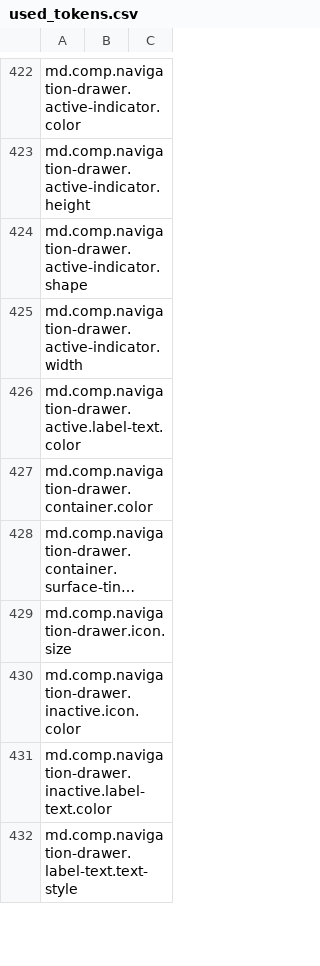
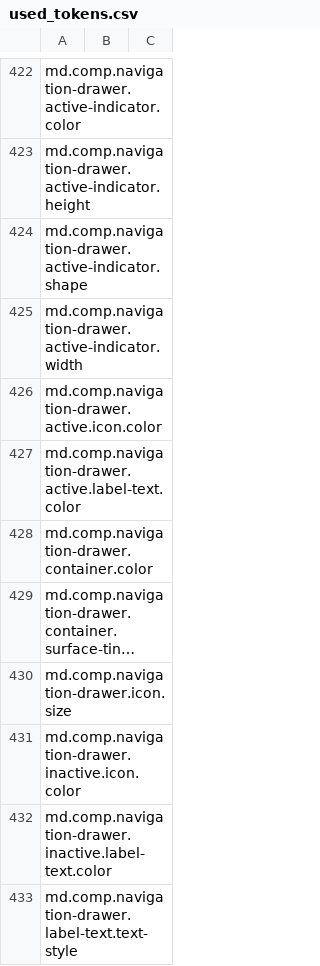
Before and after one commit to ahmadnajmdev/flutter, a CSV file: dev/tools/gen_defaults/generated/used_tokens.csv, drawn as a sheet; only a part is shown, gaps mark what is left out; long unchanged cells end in ….

```diff
--- a/dev/tools/gen_defaults/generated/used_tokens.csv
+++ b/dev/tools/gen_defaults/generated/used_tokens.csv
@@ -425,2 +425,3 @@ md.comp.navigation-drawer.active-indicator.shape,
 md.comp.navigation-drawer.active-indicator.width,
+md.comp.navigation-drawer.active.icon.color,
 md.comp.navigation-drawer.active.label-text.color,
```
Also changed, not shown: 3 other files.
